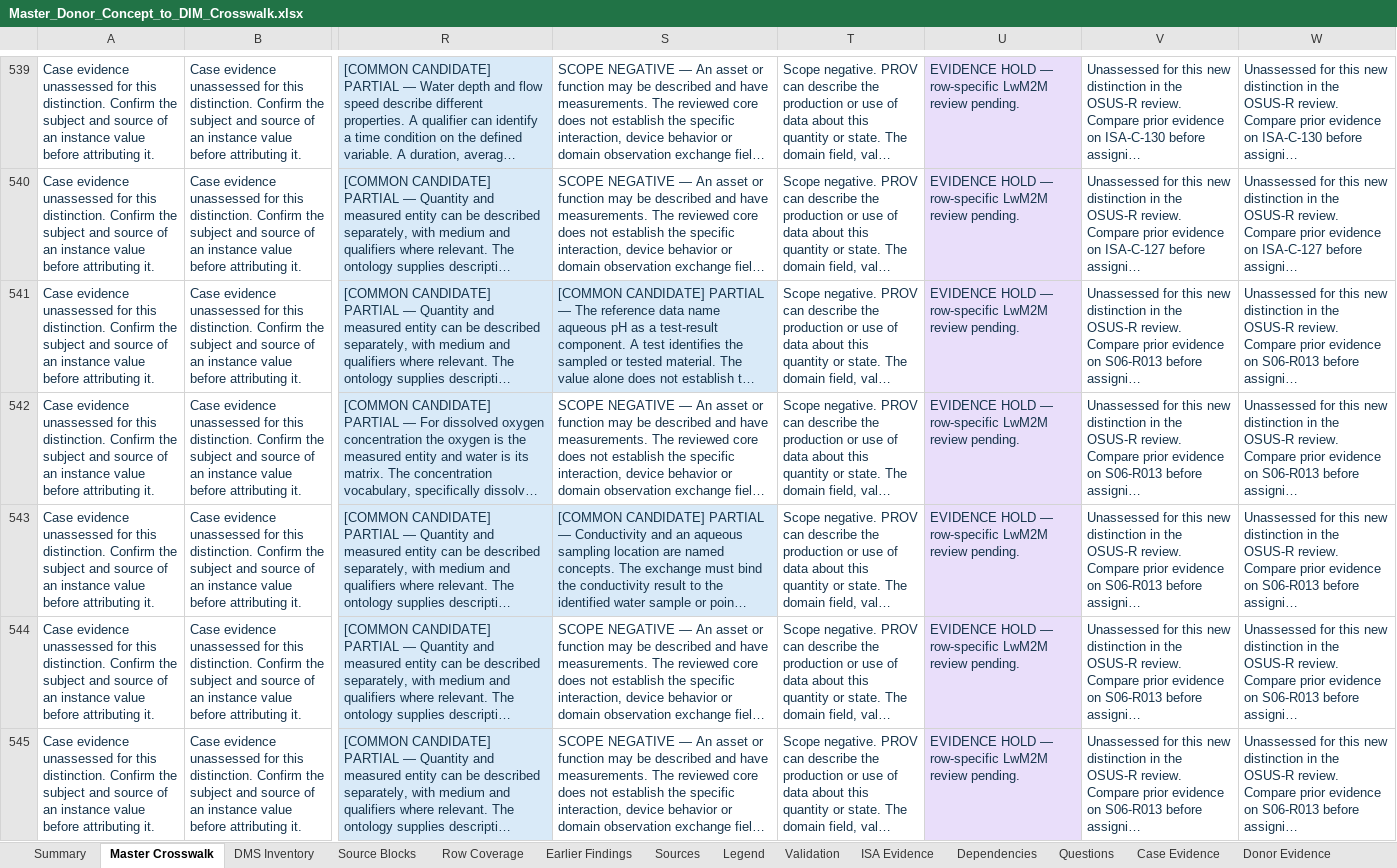
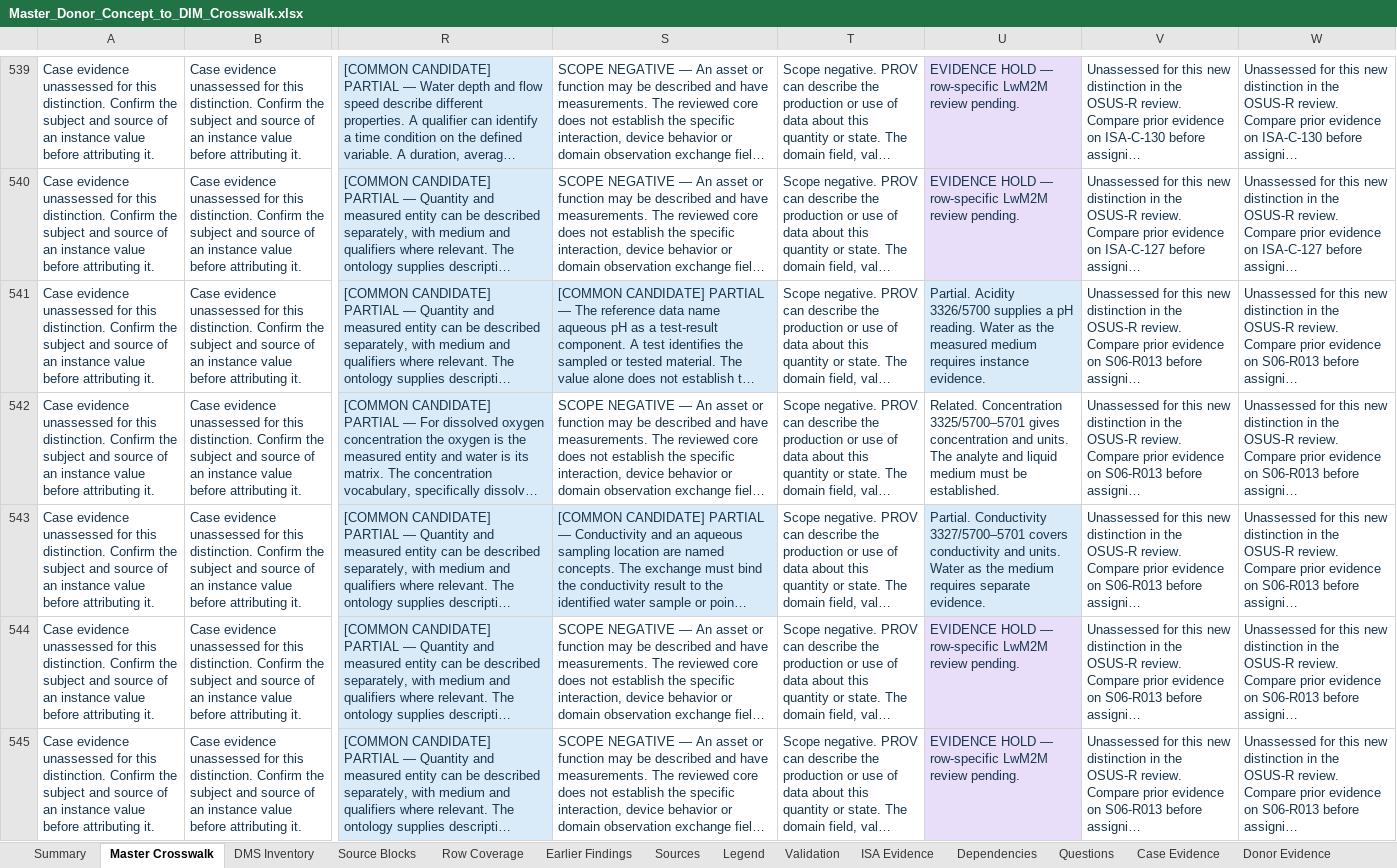
Before and after one commit to OS4CSAPI/glaux-client, an Excel workbook: Docs/Research/DIM_Profile_V2/Donor_DIM_Crosswalk/Master_Donor_Concept_to_DIM_Crosswalk.xlsx, sheet Master Crosswalk, drawn as a sheet; only a part is shown, gaps mark what is left out; long unchanged cells end in …; values as stored, in another font and other column widths than the file's, no borders; the diff covers the shown part only; the diff names each change by its address in the sheet, - before the commit and + after, or states it on an @@ line.

```diff
--- a/Docs/Research/DIM_Profile_V2/Donor_DIM_Crosswalk/Master_Donor_Concept_to_DIM_Crosswalk.xlsx (sheet Master Crosswalk)
+++ b/Docs/Research/DIM_Profile_V2/Donor_DIM_Crosswalk/Master_Donor_Concept_to_DIM_Crosswalk.xlsx (sheet Master Crosswalk)
-U541: EVIDENCE HOLD — row-specific LwM2M review pending.
+U541: Partial. Acidity 3326/5700 supplies a pH reading. Water as the measured medium requires instance evidence.
-U542: EVIDENCE HOLD — row-specific LwM2M review pending.
+U542: Related. Concentration 3325/5700–5701 gives concentration and units. The analyte and liquid medium must be established.
-U542 fill: #E9DEFA
+U542 fill: none
-U543: EVIDENCE HOLD — row-specific LwM2M review pending.
+U543: Partial. Conductivity 3327/5700–5701 covers conductivity and units. Water as the medium requires separate evidence.
```
Also changed, not shown: 15 edited cells and cell formats elsewhere in this sheet, sheet Summary, 9 other files.
